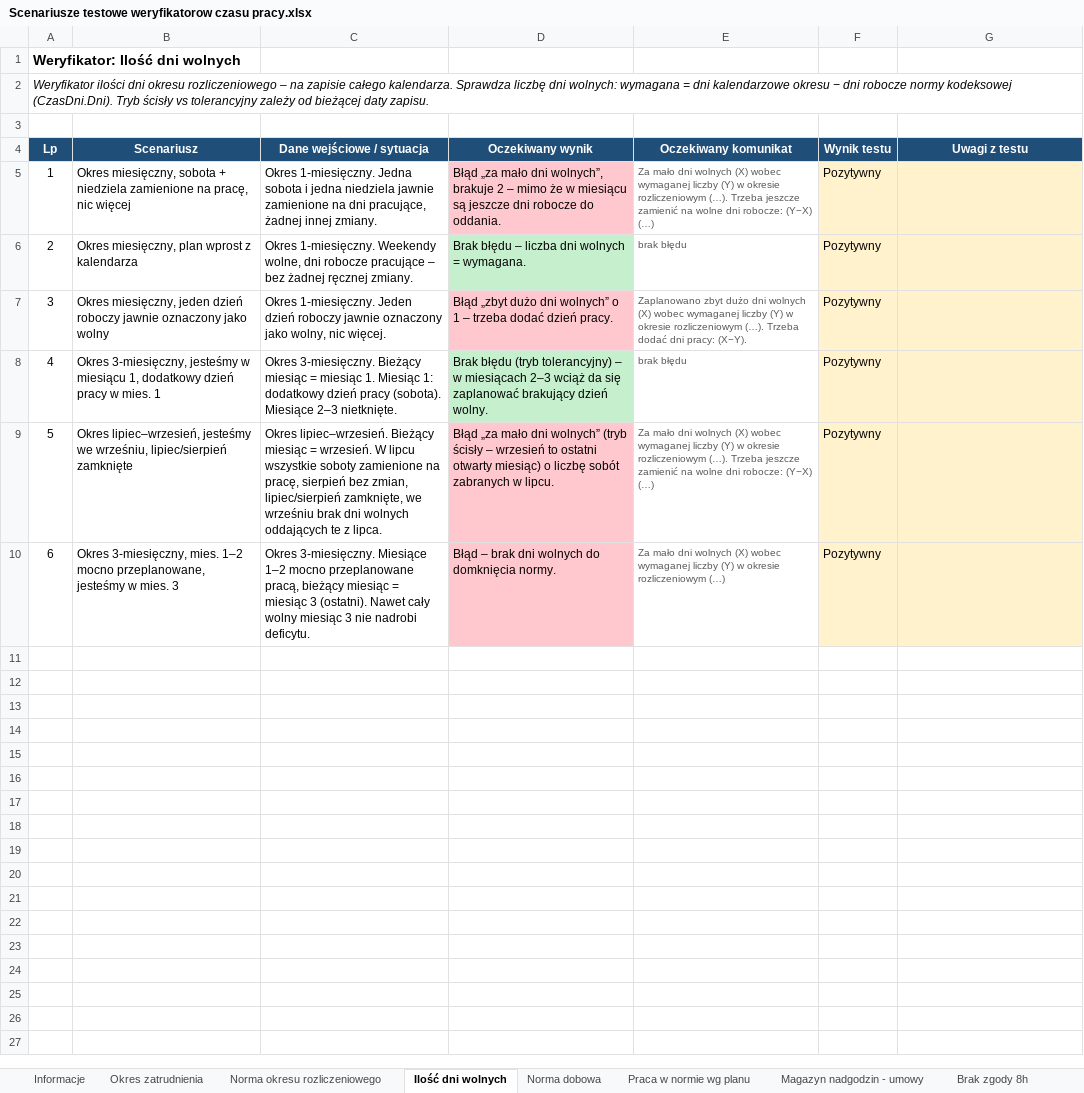
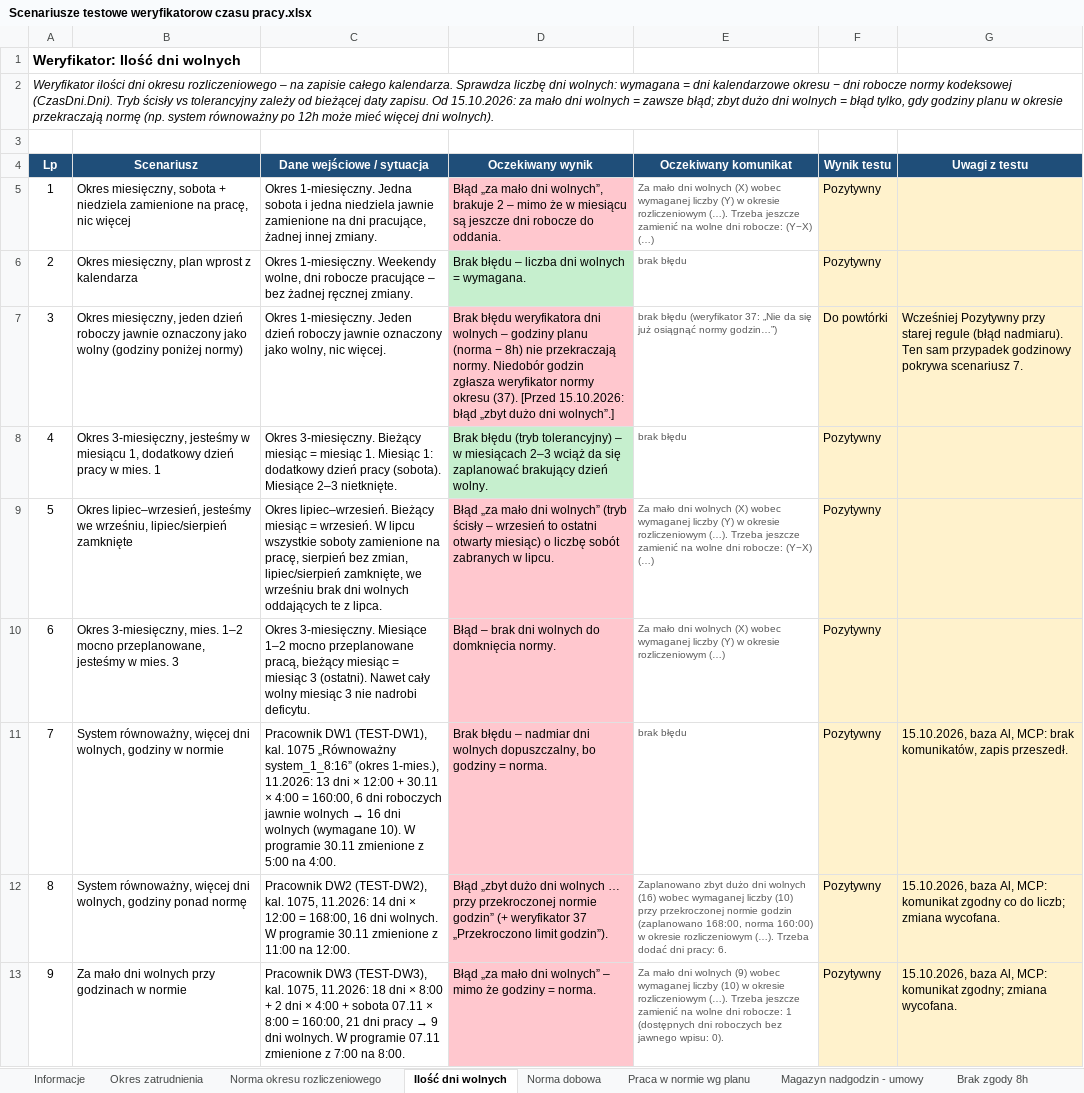
Before and after one commit to juhasek/Enova, an Excel workbook: Weryfikatory czasu pracy/Scenariusze testowe weryfikatorow czasu pracy.xlsx, sheet Ilość dni wolnych, drawn as a sheet; values as stored, in another font and other column widths than the file's, no borders; removed rows and columns are numbered as before the commit, all else as after; the diff names each change by its address in the sheet, - before the commit and + after, or states it on an @@ line.

```diff
--- a/Weryfikatory czasu pracy/Scenariusze testowe weryfikatorow czasu pracy.xlsx (sheet Ilość dni wolnych)
+++ b/Weryfikatory czasu pracy/Scenariusze testowe weryfikatorow czasu pracy.xlsx (sheet Ilość dni wolnych)
@@ column A (Lp) renumbered in row 2 @@
-row 7: 3 | Okres miesięczny, jeden dzień roboczy jawnie oznaczony jako wolny | Okres 1-miesięczny. Jeden dzień roboczy jawnie oznaczony jako wolny, nic więcej. | Błąd „zbyt dużo dni wolnych” o 1 – trzeba dodać dzień pracy. | Zaplanowano zbyt dużo dni wolnych (X) wobec wymaganej liczby (Y) w okresie rozliczeniowym (…). Trzeba dodać dni pracy: (X−Y). | Pozytywny
+row 7: 3 | Okres miesięczny, jeden dzień roboczy jawnie oznaczony jako wolny (godziny poniżej normy) | Okres 1-miesięczny. Jeden dzień roboczy jawnie oznaczony jako wolny, nic więcej. | Brak błędu weryfikatora dni wolnych – godziny planu (norma − 8h) nie przekraczają normy. Niedobór godzin zgłasza weryfikator normy okresu (37). [Przed 15.10.2026: błąd „zbyt dużo dni wolnych”.] | brak błędu (weryfikator 37: „Nie da się już osiągnąć normy godzin…”) | Do powtórki | Wcześniej Pozytywny przy starej regule (błąd nadmiaru). Ten sam przypadek godzinowy pokrywa scenariusz 7.
+row 11: 7 | System równoważny, więcej dni wolnych, godziny w normie | Pracownik DW1 (TEST-DW1), kal. 1075 „Równoważny system_1_8:16” (okres 1-mies.), 11.2026: 13 dni × 12:00 + 30.11 × 4:00 = 160:00, 6 dni roboczych jawnie wolnych → 16 dni wolnych (wymagane 10). W programie 30.11 zmienione z 5:00 na 4:00. | Brak błędu – nadmiar dni wolnych dopuszczalny, bo godziny = norma. | brak błędu | Pozytywny | 15.10.2026, baza Al, MCP: brak komunikatów, zapis przeszedł.
+row 12: 8 | System równoważny, więcej dni wolnych, godziny ponad normę | Pracownik DW2 (TEST-DW2), kal. 1075, 11.2026: 14 dni × 12:00 = 168:00, 16 dni wolnych. W programie 30.11 zmienione z 11:00 na 12:00. | Błąd „zbyt dużo dni wolnych … przy przekroczonej normie godzin” (+ weryfikator 37 „Przekroczono limit godzin”). | Zaplanowano zbyt dużo dni wolnych (16) wobec wymaganej liczby (10) przy przekroczonej normie godzin (zaplanowano 168:00, norma 160:00) w okresie rozliczeniowym (…). Trzeba dodać dni pracy: 6. | Pozytywny | 15.10.2026, baza Al, MCP: komunikat zgodny co do liczb; zmiana wycofana.
+row 13: 9 | Za mało dni wolnych przy godzinach w normie | Pracownik DW3 (TEST-DW3), kal. 1075, 11.2026: 18 dni × 8:00 + 2 dni × 4:00 + sobota 07.11 × 8:00 = 160:00, 21 dni pracy → 9 dni wolnych. W programie 07.11 zmienione z 7:00 na 8:00. | Błąd „za mało dni wolnych” – mimo że godziny = norma. | Za mało dni wolnych (9) wobec wymaganej liczby (10) w okresie rozliczeniowym (…). Trzeba jeszcze zamienić na wolne dni robocze: 1 (dostępnych dni roboczych bez jawnego wpisu: 0). | Pozytywny | 15.10.2026, baza Al, MCP: komunikat zgodny; zmiana wycofana.
```
Also changed, not shown: 3 other files.
